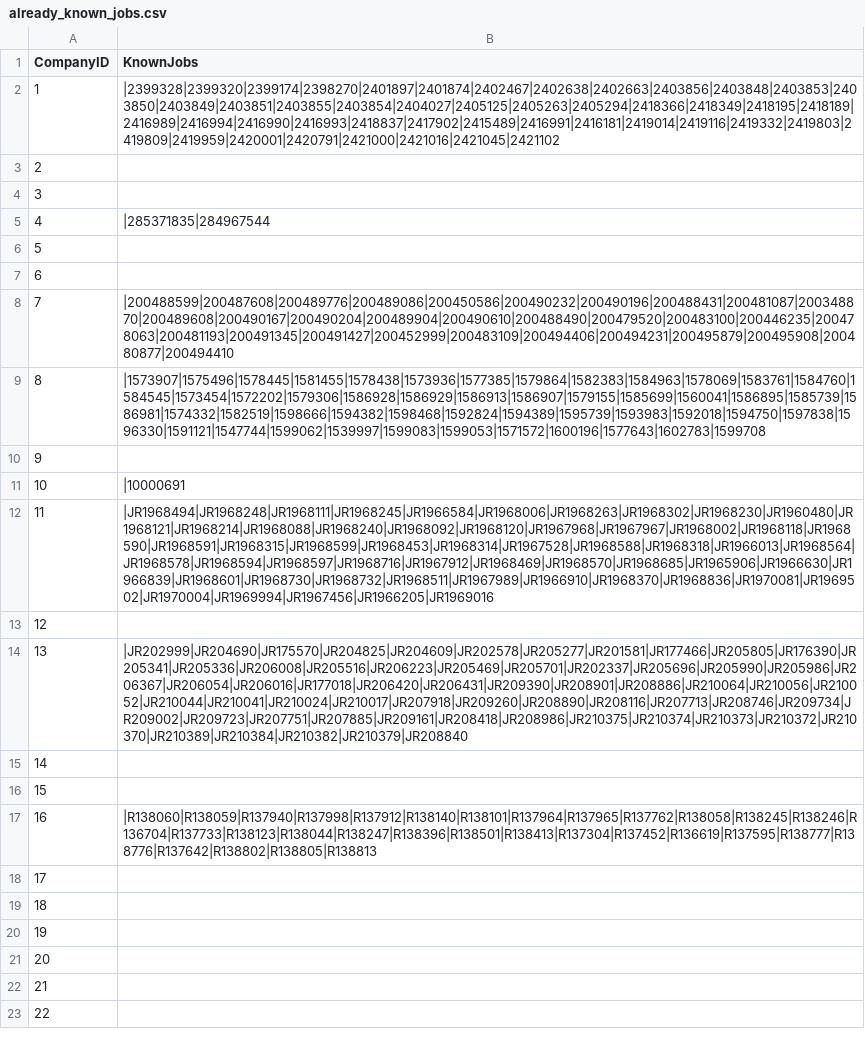
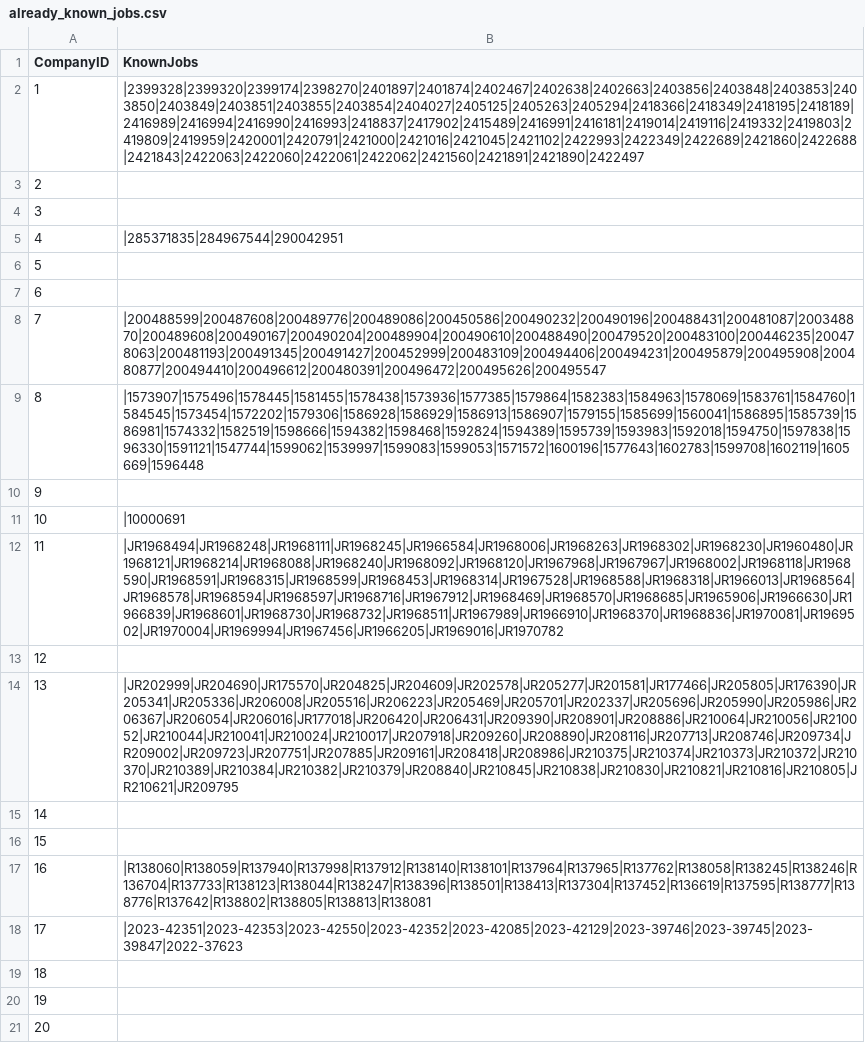
Before and after one commit to mehtajinesh/New-Full-Time-Jobs-Notifier, a CSV file: data/already_known_jobs.csv, drawn as a sheet; only a part is shown; the shorter side is filled out with more unchanged rows; the diff names each change by its address in the sheet, - before the commit and + after, or states it on an @@ line.

```diff
--- a/data/already_known_jobs.csv
+++ b/data/already_known_jobs.csv
-B2 (KnownJobs): |2399328|2399320|2399174|2398270|2401897|2401874|2402467|2402638|2402663|2403856|2403848|2403853|2403850|2403849|2403851|2403855|2403854|2404027|2405125|2405263|2405294|2418366|2418349|2418195|2418189|2416989|2416994|2416990|2416993|2418837|2417902|2415489|2416991|2416181|2419014|2419116|2419332|2419803|2419809|2419959|2420001|2420791|2421000|2421016|2421045|2421102
+B2 (KnownJobs): |2399328|2399320|2399174|2398270|2401897|2401874|2402467|2402638|2402663|2403856|2403848|2403853|2403850|2403849|2403851|2403855|2403854|2404027|2405125|2405263|2405294|2418366|2418349|2418195|2418189|2416989|2416994|2416990|2416993|2418837|2417902|2415489|2416991|2416181|2419014|2419116|2419332|2419803|2419809|2419959|2420001|2420791|2421000|2421016|2421045|2421102|2422993|2422349|2422689|2421860|2422688|2421843|2422063|2422060|2422061|2422062|2421560|2421891|2421890|2422497
-B5 (KnownJobs): |285371835|284967544
+B5 (KnownJobs): |285371835|284967544|290042951
-B8 (KnownJobs): |200488599|200487608|200489776|200489086|200450586|200490232|200490196|200488431|200481087|200348870|200489608|200490167|200490204|200489904|200490610|200488490|200479520|200483100|200446235|200478063|200481193|200491345|200491427|200452999|200483109|200494406|200494231|200495879|200495908|200480877|200494410
+B8 (KnownJobs): |200488599|200487608|200489776|200489086|200450586|200490232|200490196|200488431|200481087|200348870|200489608|200490167|200490204|200489904|200490610|200488490|200479520|200483100|200446235|200478063|200481193|200491345|200491427|200452999|200483109|200494406|200494231|200495879|200495908|200480877|200494410|200496612|200480391|200496472|200495626|200495547
-B9 (KnownJobs): |1573907|1575496|1578445|1581455|1578438|1573936|1577385|1579864|1582383|1584963|1578069|1583761|1584760|1584545|1573454|1572202|1579306|1586928|1586929|1586913|1586907|1579155|1585699|1560041|1586895|1585739|1586981|1574332|1582519|1598666|1594382|1598468|1592824|1594389|1595739|1593983|1592018|1594750|1597838|1596330|1591121|1547744|1599062|1539997|1599083|1599053|1571572|1600196|1577643|1602783|1599708
+B9 (KnownJobs): |1573907|1575496|1578445|1581455|1578438|1573936|1577385|1579864|1582383|1584963|1578069|1583761|1584760|1584545|1573454|1572202|1579306|1586928|1586929|1586913|1586907|1579155|1585699|1560041|1586895|1585739|1586981|1574332|1582519|1598666|1594382|1598468|1592824|1594389|1595739|1593983|1592018|1594750|1597838|1596330|1591121|1547744|1599062|1539997|1599083|1599053|1571572|1600196|1577643|1602783|1599708|1602119|1605669|1596448
-B12 (KnownJobs): |JR1968494|JR1968248|JR1968111|JR1968245|JR1966584|JR1968006|JR1968263|JR1968302|JR1968230|JR1960480|JR1968121|JR1968214|JR1968088|JR1968240|JR1968092|JR1968120|JR1967968|JR1967967|JR1968002|JR1968118|JR1968590|JR1968591|JR1968315|JR1968599|JR1968453|JR1968314|JR1967528|JR1968588|JR1968318|JR1966013|JR1968564|JR1968578|JR1968594|JR1968597|JR1968716|JR1967912|JR1968469|JR1968570|JR1968685|JR1965906|JR1966630|JR1966839|JR1968601|JR1968730|JR1968732|JR1968511|JR1967989|JR1966910|JR1968370|JR1968836|JR1970081|JR1969502|JR1970004|JR1969994|JR1967456|JR1966205|JR1969016
+B12 (KnownJobs): |JR1968494|JR1968248|JR1968111|JR1968245|JR1966584|JR1968006|JR1968263|JR1968302|JR1968230|JR1960480|JR1968121|JR1968214|JR1968088|JR1968240|JR1968092|JR1968120|JR1967968|JR1967967|JR1968002|JR1968118|JR1968590|JR1968591|JR1968315|JR1968599|JR1968453|JR1968314|JR1967528|JR1968588|JR1968318|JR1966013|JR1968564|JR1968578|JR1968594|JR1968597|JR1968716|JR1967912|JR1968469|JR1968570|JR1968685|JR1965906|JR1966630|JR1966839|JR1968601|JR1968730|JR1968732|JR1968511|JR1967989|JR1966910|JR1968370|JR1968836|JR1970081|JR1969502|JR1970004|JR1969994|JR1967456|JR1966205|JR1969016|JR1970782
-B14 (KnownJobs): |JR202999|JR204690|JR175570|JR204825|JR204609|JR202578|JR205277|JR201581|JR177466|JR205805|JR176390|JR205341|JR205336|JR206008|JR205516|JR206223|JR205469|JR205701|JR202337|JR205696|JR205990|JR205986|JR206367|JR206054|JR206016|JR177018|JR206420|JR206431|JR209390|JR208901|JR208886|JR210064|JR210056|JR210052|JR210044|JR210041|JR210024|JR210017|JR207918|JR209260|JR208890|JR208116|JR207713|JR208746|JR209734|JR209002|JR209723|JR207751|JR207885|JR209161|JR208418|JR208986|JR210375|JR210374|JR210373|JR210372|JR210370|JR210389|JR210384|JR210382|JR210379|JR208840
+B14 (KnownJobs): |JR202999|JR204690|JR175570|JR204825|JR204609|JR202578|JR205277|JR201581|JR177466|JR205805|JR176390|JR205341|JR205336|JR206008|JR205516|JR206223|JR205469|JR205701|JR202337|JR205696|JR205990|JR205986|JR206367|JR206054|JR206016|JR177018|JR206420|JR206431|JR209390|JR208901|JR208886|JR210064|JR210056|JR210052|JR210044|JR210041|JR210024|JR210017|JR207918|JR209260|JR208890|JR208116|JR207713|JR208746|JR209734|JR209002|JR209723|JR207751|JR207885|JR209161|JR208418|JR208986|JR210375|JR210374|JR210373|JR210372|JR210370|JR210389|JR210384|JR210382|JR210379|JR208840|JR210845|JR210838|JR210830|JR210821|JR210816|JR210805|JR210621|JR209795
-B17 (KnownJobs): |R138060|R138059|R137940|R137998|R137912|R138140|R138101|R137964|R137965|R137762|R138058|R138245|R138246|R136704|R137733|R138123|R138044|R138247|R138396|R138501|R138413|R137304|R137452|R136619|R137595|R138777|R138776|R137642|R138802|R138805|R138813
+B17 (KnownJobs): |R138060|R138059|R137940|R137998|R137912|R138140|R138101|R137964|R137965|R137762|R138058|R138245|R138246|R136704|R137733|R138123|R138044|R138247|R138396|R138501|R138413|R137304|R137452|R136619|R137595|R138777|R138776|R137642|R138802|R138805|R138813|R138081
-B18 (KnownJobs): (empty)
+B18 (KnownJobs): |2023-42351|2023-42353|2023-42550|2023-42352|2023-42085|2023-42129|2023-39746|2023-39745|2023-39847|2022-37623
```
Also changed, not shown: data/keywords.csv, data/search_api.csv, 1 other file.
